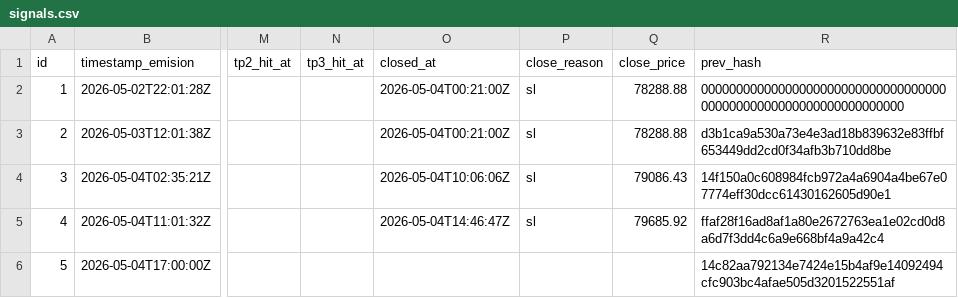
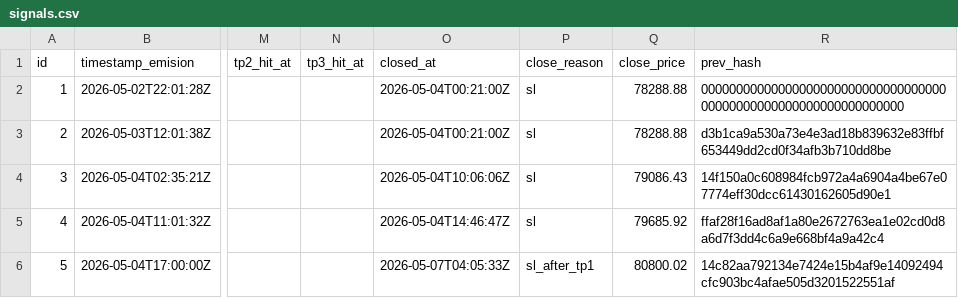
Before and after one commit to z3n3k4/quantumblock-track, a CSV file: signals.csv, drawn as a sheet; only a part is shown, gaps mark what is left out; the diff names each change by its address in the sheet, - before the commit and + after, or states it on an @@ line.

```diff
--- a/signals.csv
+++ b/signals.csv
-O6 (closed_at): (empty)
+O6 (closed_at): 2026-05-07T04:05:33Z
-P6 (close_reason): (empty)
+P6 (close_reason): sl_after_tp1
-Q6 (close_price): (empty)
+Q6 (close_price): 80800.02
```
Also changed, not shown: 1 other file.
